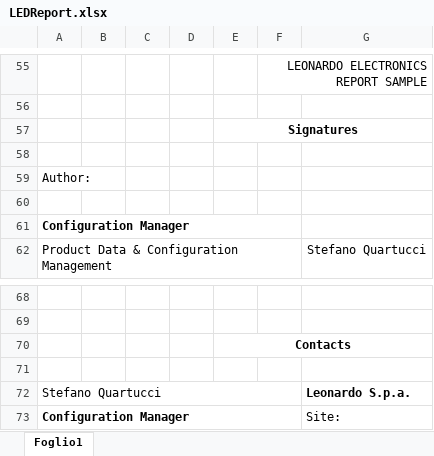
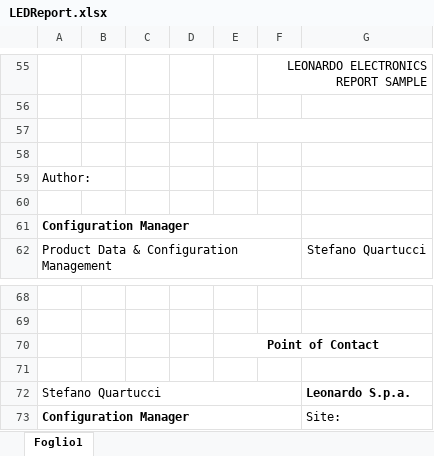
Before and after one commit to PagnoniPlusure/GeneralCodeExamples, an Excel workbook: ConsoleApps/LEDReport.xlsx, sheet Foglio1, drawn as a sheet; only a part is shown, gaps mark what is left out; values as stored, in another font and other column widths than the file's, no borders; charts and pictures not drawn; the diff names each change by its address in the sheet, - before the commit and + after, or states it on an @@ line.

```diff
--- a/ConsoleApps/LEDReport.xlsx (sheet Foglio1)
+++ b/ConsoleApps/LEDReport.xlsx (sheet Foglio1)
-E57: Signatures
+E57: (empty)
-E70: Contacts
+E70: Point of Contact
```
Also changed, not shown: 15 other files.
